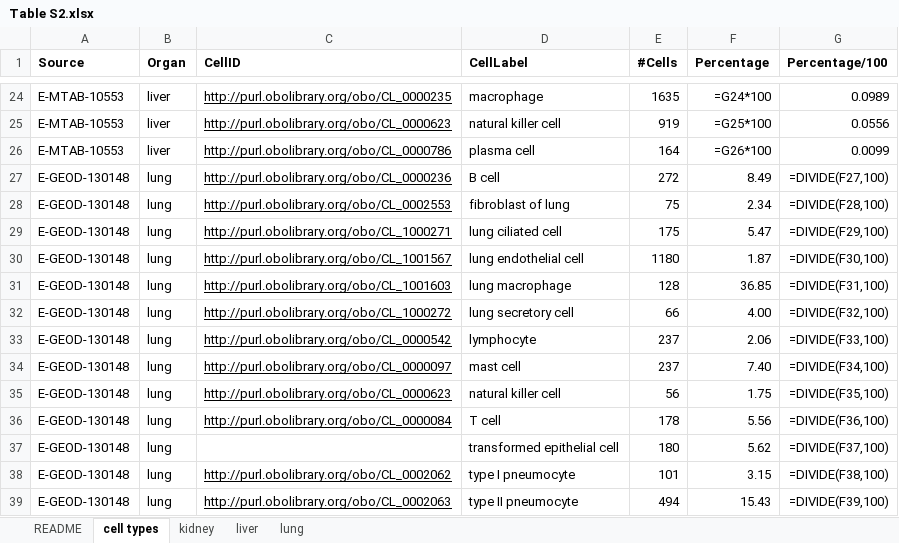
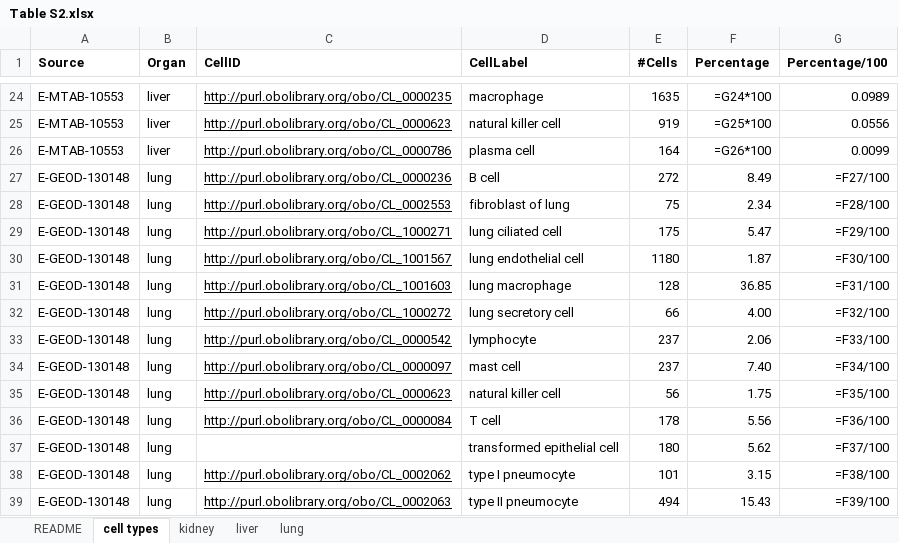
Before and after one commit to cns-iu/hra-vccf-ftu-supporting-information, an Excel workbook: data/Table S2.xlsx, sheet cell types, drawn as a sheet; only a part is shown, gaps mark what is left out; values as stored, in another font and other column widths than the file's, no borders; formulas are shown in place of their values; charts and pictures not drawn; the diff names each change by its address in the sheet, - before the commit and + after, or states it on an @@ line.

Commit message:
fixed data in table S2 & S3

```diff
--- a/data/Table S2.xlsx (sheet cell types)
+++ b/data/Table S2.xlsx (sheet cell types)
-G27 (Percentage/100): =DIVIDE(F27,100)
+G27 (Percentage/100): =F27/100
-G28 (Percentage/100): =DIVIDE(F28,100)
+G28 (Percentage/100): =F28/100
-G29 (Percentage/100): =DIVIDE(F29,100)
+G29 (Percentage/100): =F29/100
-G30 (Percentage/100): =DIVIDE(F30,100)
+G30 (Percentage/100): =F30/100
-G31 (Percentage/100): =DIVIDE(F31,100)
+G31 (Percentage/100): =F31/100
-G32 (Percentage/100): =DIVIDE(F32,100)
+G32 (Percentage/100): =F32/100
-G33 (Percentage/100): =DIVIDE(F33,100)
+G33 (Percentage/100): =F33/100
-G34 (Percentage/100): =DIVIDE(F34,100)
+G34 (Percentage/100): =F34/100
-G35 (Percentage/100): =DIVIDE(F35,100)
+G35 (Percentage/100): =F35/100
-G36 (Percentage/100): =DIVIDE(F36,100)
+G36 (Percentage/100): =F36/100
-G37 (Percentage/100): =DIVIDE(F37,100)
+G37 (Percentage/100): =F37/100
-G38 (Percentage/100): =DIVIDE(F38,100)
+G38 (Percentage/100): =F38/100
-G39 (Percentage/100): =DIVIDE(F39,100)
+G39 (Percentage/100): =F39/100
```
Also changed, not shown: charts or pictures, data/Table S3.xlsx.
